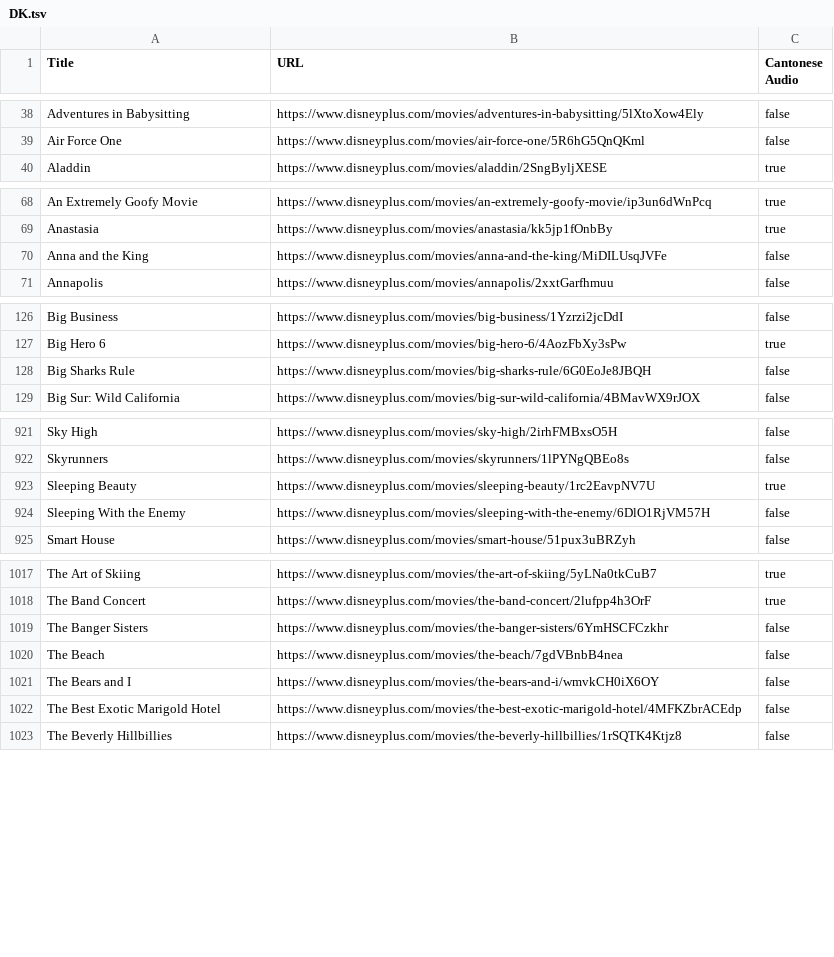
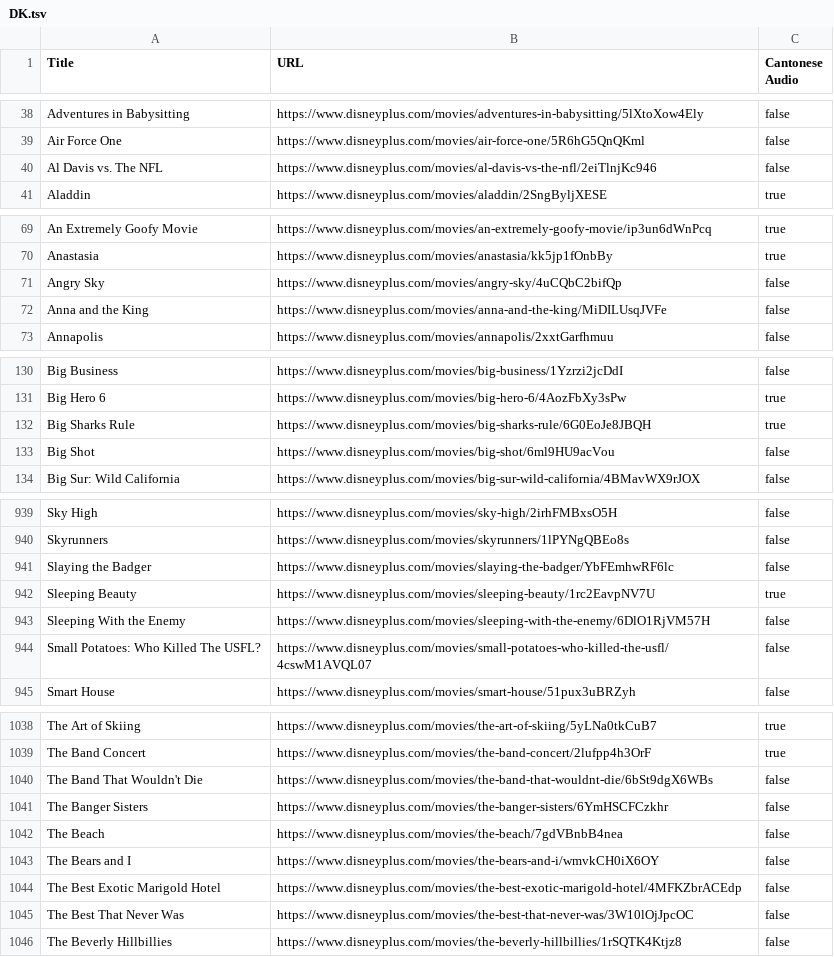
Before and after one commit to nathanhammond/disney-plus-cantonese, a TSV file: DK.tsv, drawn as a sheet; only a part is shown, gaps mark what is left out; the diff covers the shown part only.

```diff
--- a/DK.tsv
+++ b/DK.tsv
@@ -39,2 +39,3 @@ Title	URL	Cantonese Audio
 "Air Force One"	https://www.disneyplus.com/movies/air-force-one/5R6hG5QnQKml	false
+"Al Davis vs. The NFL"	https://www.disneyplus.com/movies/al-davis-vs-the-nfl/2eiTlnjKc946	false
 "Aladdin"	https://www.disneyplus.com/movies/aladdin/2SngByljXESE	true
@@ -69,2 +70,3 @@ Title	URL	Cantonese Audio
 "Anastasia"	https://www.disneyplus.com/movies/anastasia/kk5jp1fOnbBy	true
+"Angry Sky"	https://www.disneyplus.com/movies/angry-sky/4uCQbC2bifQp	false
 "Anna and the King"	https://www.disneyplus.com/movies/anna-and-the-king/MiDILUsqJVFe	false
@@ -127,3 +131,4 @@ Title	URL	Cantonese Audio
 "Big Hero 6"	https://www.disneyplus.com/movies/big-hero-6/4AozFbXy3sPw	true
-"Big Sharks Rule"	https://www.disneyplus.com/movies/big-sharks-rule/6G0EoJe8JBQH	false
+"Big Sharks Rule"	https://www.disneyplus.com/movies/big-sharks-rule/6G0EoJe8JBQH	true
+"Big Shot"	https://www.disneyplus.com/movies/big-shot/6ml9HU9acVou	false
 "Big Sur: Wild California"	https://www.disneyplus.com/movies/big-sur-wild-california/4BMavWX9rJOX	false
@@ -922,4 +940,6 @@ Title	URL	Cantonese Audio
 "Skyrunners"	https://www.disneyplus.com/movies/skyrunners/1lPYNgQBEo8s	false
+"Slaying the Badger"	https://www.disneyplus.com/movies/slaying-the-badger/YbFEmhwRF6lc	false
 "Sleeping Beauty"	https://www.disneyplus.com/movies/sleeping-beauty/1rc2EavpNV7U	true
 "Sleeping With the Enemy"	https://www.disneyplus.com/movies/sleeping-with-the-enemy/6DlO1RjVM57H	false
+"Small Potatoes: Who Killed The USFL?"	https://www.disneyplus.com/movies/small-potatoes-who-killed-the-usfl/4cswM1AVQL07	false
 "Smart House"	https://www.disneyplus.com/movies/smart-house/51pux3uBRZyh	false
@@ -1018,2 +1039,3 @@ Title	URL	Cantonese Audio
 "The Band Concert"	https://www.disneyplus.com/movies/the-band-concert/2lufpp4h3OrF	true
+"The Band That Wouldn't Die"	https://www.disneyplus.com/movies/the-band-that-wouldnt-die/6bSt9dgX6WBs	false
 "The Banger Sisters"	https://www.disneyplus.com/movies/the-banger-sisters/6YmHSCFCzkhr	false
@@ -1022,2 +1044,3 @@ Title	URL	Cantonese Audio
 "The Best Exotic Marigold Hotel"	https://www.disneyplus.com/movies/the-best-exotic-marigold-hotel/4MFKZbrACEdp	false
+"The Best That Never Was"	https://www.disneyplus.com/movies/the-best-that-never-was/3W10lOjJpcOC	false
 "The Beverly Hillbillies"	https://www.disneyplus.com/movies/the-beverly-hillbillies/1rSQTK4Ktjz8	false
```
Also changed, not shown: 18 added rows and 2 edited cells elsewhere in this file, DE.tsv, FR.tsv, 11 other files.
